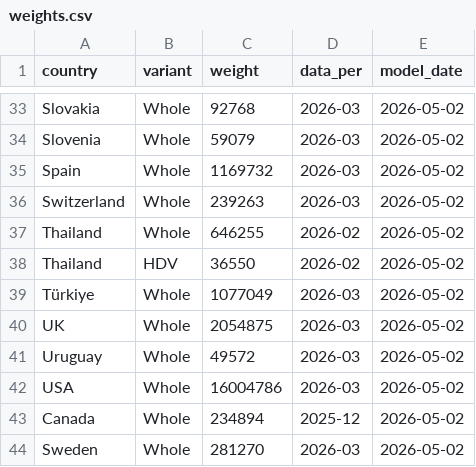
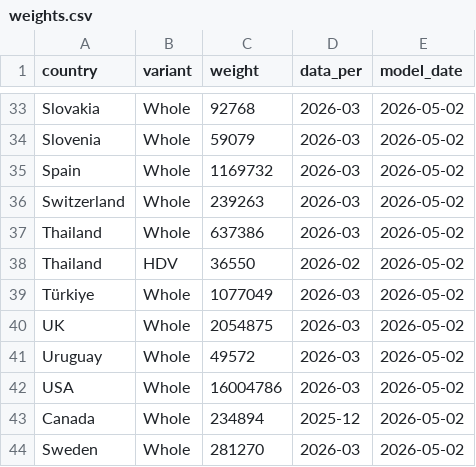
Before and after one commit to LeRaffl/Gallery-TEST, a CSV file: weights.csv, drawn as a sheet; only a part is shown, gaps mark what is left out.

```diff
--- a/weights.csv
+++ b/weights.csv
@@ -36,3 +36,3 @@ Spain,Whole,1169732,2026-03,2026-05-02
 Switzerland,Whole,239263,2026-03,2026-05-02
-Thailand,Whole,646255,2026-02,2026-05-02
+Thailand,Whole,637386,2026-03,2026-05-02
 Thailand,HDV,36550,2026-02,2026-05-02
```
Also changed, not shown: params.csv, 6 other files.
